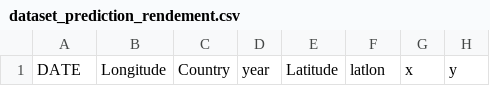
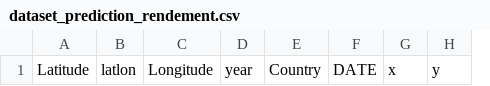
Before and after one commit to mohamedsamake8322/smart-s-n-, a CSV file: dataset_prediction_rendement.csv, drawn as a sheet; only a part is shown; removed rows and columns are numbered as before the commit, all else as after; the diff names each change by its address in the sheet, - before the commit and + after, or states it on an @@ line.

```diff
--- a/dataset_prediction_rendement.csv
+++ b/dataset_prediction_rendement.csv
+column B, row 1: latlon
-column C, row 1: Country
-A1: DATE
+A1: Latitude
-E1: Latitude
+E1: Country
-F1: latlon
+F1: DATE
```
Also changed, not shown: 1 other file.
